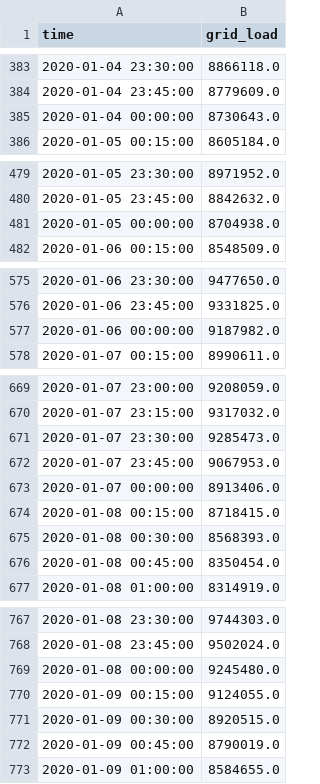
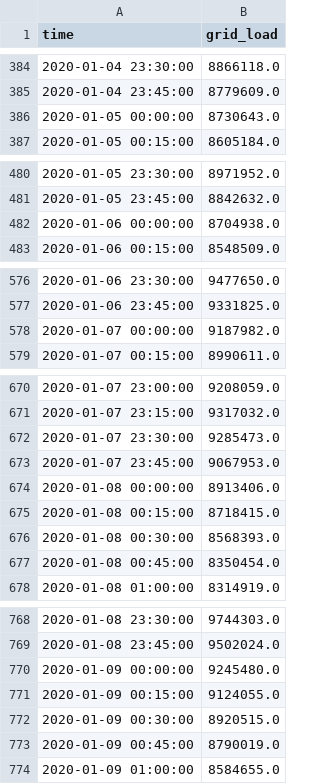
Before and after one commit to charlesfu4/MT, a CSV file: data/elia_qh.csv, drawn as a sheet; only a part is shown, gaps mark what is left out; the diff covers the shown part only.

```diff
--- a/data/elia_qh.csv
+++ b/data/elia_qh.csv
@@ -384,3 +385,3 @@ time,grid_load
 2020-01-04 23:45:00,8779609.0
-2020-01-04 00:00:00,8730643.0
+2020-01-05 00:00:00,8730643.0
 2020-01-05 00:15:00,8605184.0
@@ -480,3 +481,3 @@ time,grid_load
 2020-01-05 23:45:00,8842632.0
-2020-01-05 00:00:00,8704938.0
+2020-01-06 00:00:00,8704938.0
 2020-01-06 00:15:00,8548509.0
@@ -576,3 +577,3 @@ time,grid_load
 2020-01-06 23:45:00,9331825.0
-2020-01-06 00:00:00,9187982.0
+2020-01-07 00:00:00,9187982.0
 2020-01-07 00:15:00,8990611.0
@@ -672,3 +673,3 @@ time,grid_load
 2020-01-07 23:45:00,9067953.0
-2020-01-07 00:00:00,8913406.0
+2020-01-08 00:00:00,8913406.0
 2020-01-08 00:15:00,8718415.0
@@ -768,3 +769,3 @@ time,grid_load
 2020-01-08 23:45:00,9502024.0
-2020-01-08 00:00:00,9245480.0
+2020-01-09 00:00:00,9245480.0
 2020-01-09 00:15:00,9124055.0
```
Also changed, not shown: 1 added row, 1 removed row and 80 edited cells elsewhere in this file, 4 other files.
